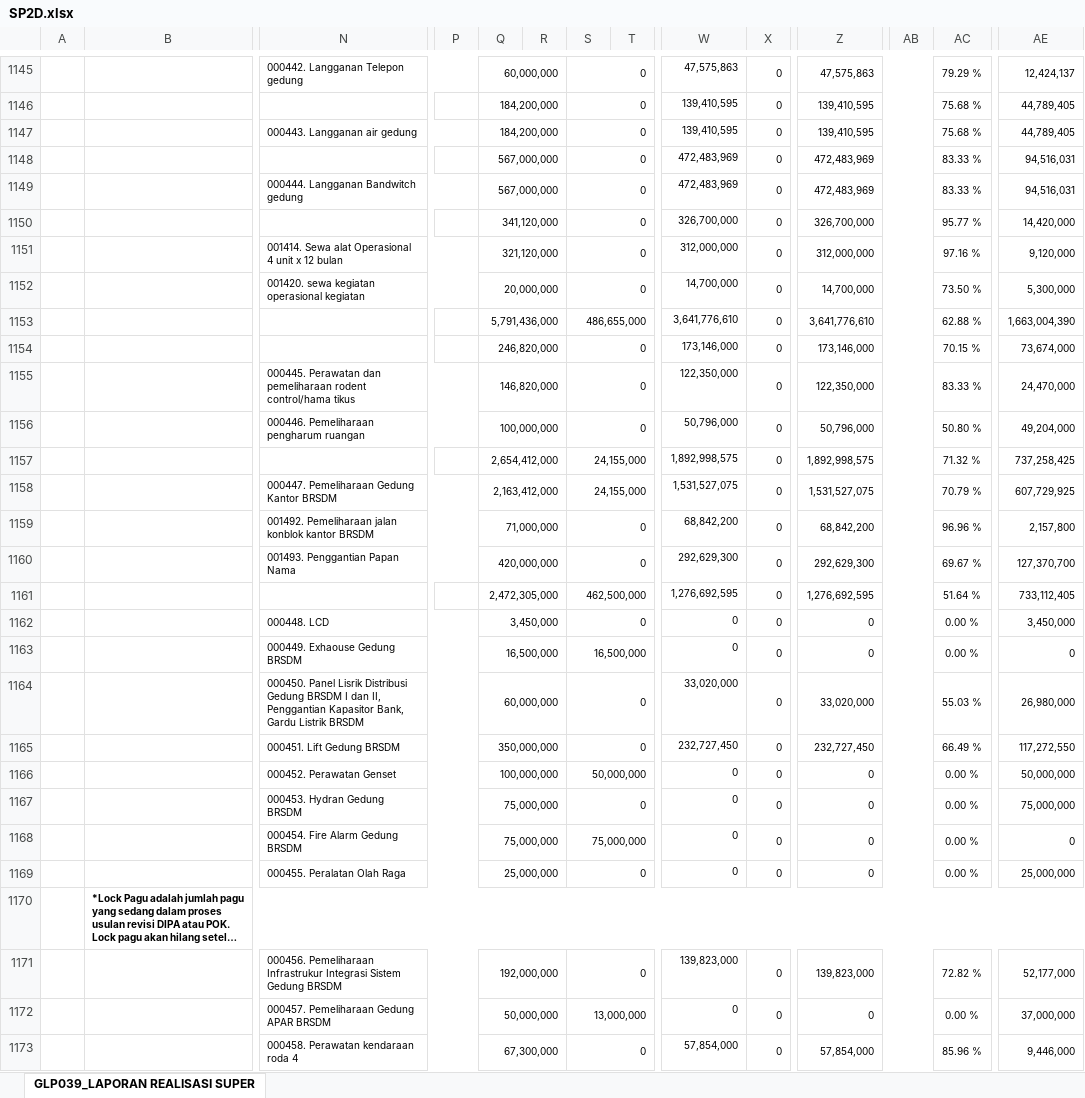
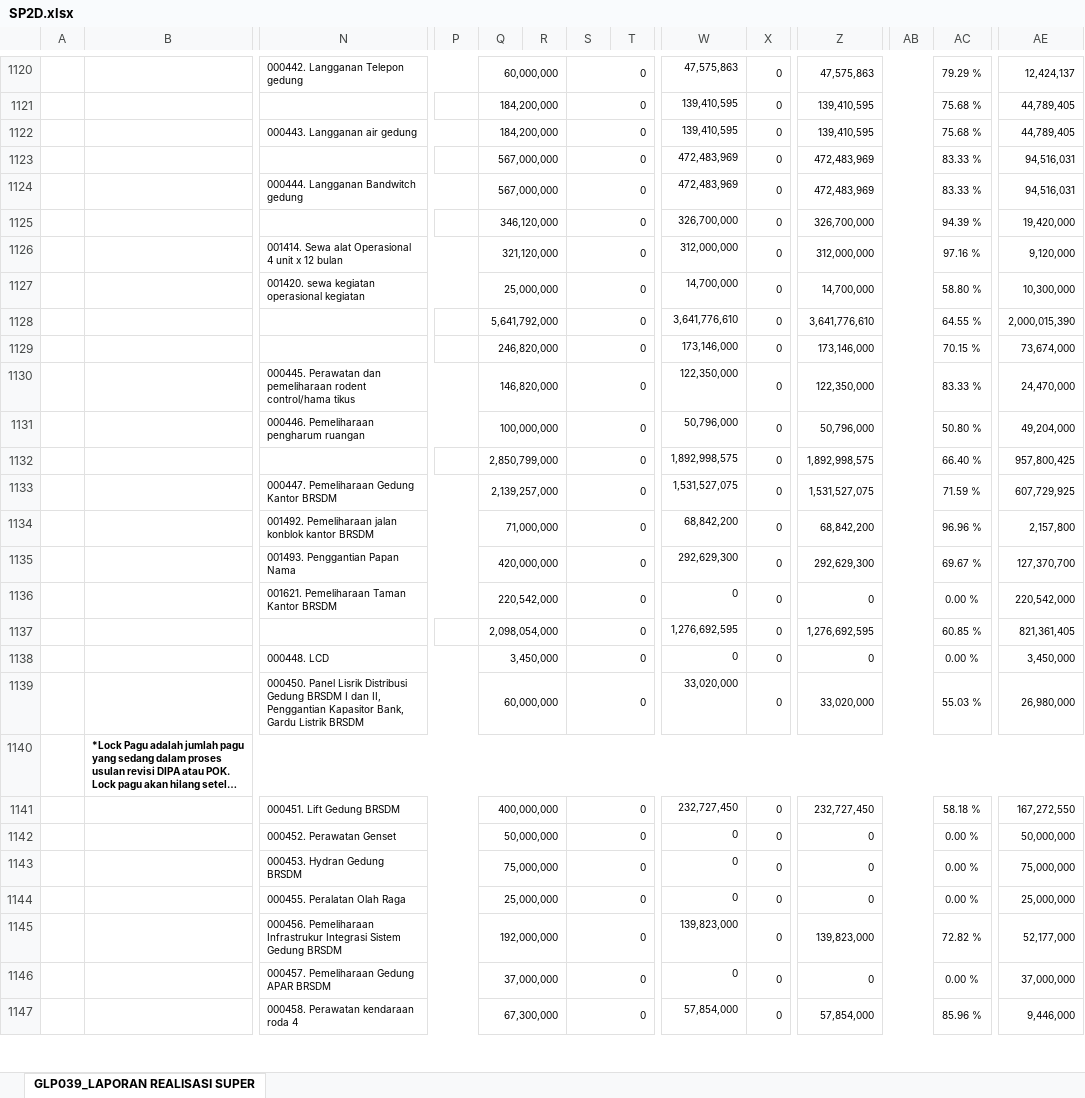
Before and after one commit to edimistiono/TA.2023, an Excel workbook: Database/SP2D.xlsx, sheet GLP039_LAPORAN REALISASI SUPER, drawn as a sheet; only a part is shown, gaps mark what is left out; long unchanged cells end in …; values as stored, in another font and other column widths than the file's, no borders; charts and pictures not drawn; removed rows and columns are numbered as before the commit, all else as after; rows hold the shown columns only; the diff covers the shown part only; the diff names each change by its address in the sheet, - before the commit and + after, or states it on an @@ line.

```diff
--- a/Database/SP2D.xlsx (sheet GLP039_LAPORAN REALISASI SUPER)
+++ b/Database/SP2D.xlsx (sheet GLP039_LAPORAN REALISASI SUPER)
-Q1125: 341,120,000
+Q1125: 346,120,000
-AC1125: 95.77 %
+AC1125: 94.39 %
-AE1125: 14,420,000
+AE1125: 19,420,000
-Q1127: 20,000,000
+Q1127: 25,000,000
-AC1127: 73.50 %
+AC1127: 58.80 %
-AE1127: 5,300,000
+AE1127: 10,300,000
-Q1128: 5,791,436,000
+Q1128: 5,641,792,000
-S1128: 486,655,000
+S1128: 0
-AC1128: 62.88 %
+AC1128: 64.55 %
-AE1128: 1,663,004,390
+AE1128: 2,000,015,390
-Q1132: 2,654,412,000
+Q1132: 2,850,799,000
-S1132:S1133: 24,155,000
+S1132:S1133: 0
-AC1132: 71.32 %
+AC1132: 66.40 %
-AE1132: 737,258,425
+AE1132: 957,800,425
-Q1133: 2,163,412,000
+Q1133: 2,139,257,000
-AC1133: 70.79 %
+AC1133: 71.59 %
+row 1136:  |  | 001621. Pemeliharaan Taman Kantor BRSDM |  | 220,542,000 |  | 0 |  | 0 | 0 | 0 |  | 0.00 % | 220,542,000
-Q1137: 2,472,305,000
+Q1137: 2,098,054,000
-S1137: 462,500,000
+S1137: 0
-AC1137: 51.64 %
+AC1137: 60.85 %
-AE1137: 733,112,405
+AE1137: 821,361,405
-row 1163:  |  | 000449. Exhaouse Gedung BRSDM |  | 16,500,000 |  | 16,500,000 |  | 0 | 0 | 0 |  | 0.00 % | 0
@@ row 1144 moved to row 1140: *Lock Pagu adalah jumlah pagu yang sedan… @@
-Q1141: 350,000,000
+Q1141: 400,000,000
-AC1141: 66.49 %
+AC1141: 58.18 %
-AE1141: 117,272,550
+AE1141: 167,272,550
-Q1142: 100,000,000
+Q1142: 50,000,000
-S1142: 50,000,000
+S1142: 0
-row 1168:  |  | 000454. Fire Alarm Gedung BRSDM |  | 75,000,000 |  | 75,000,000 |  | 0 | 0 | 0 |  | 0.00 % | 0
@@ row 1170 moved to row 1166: *Lock Pagu adalah jumlah pagu yang sedan… @@
-Q1146: 50,000,000
+Q1146: 37,000,000
-S1146: 13,000,000
+S1146: 0
```
Also changed, not shown: 20 added rows, 79 removed rows, 74 moved rows and 736 edited cells elsewhere in this sheet, Database/MONITORING DETAIL TRANSAKSI FA 16 SEGMEN VERSI SP2D.xlsx, 1 other file.
